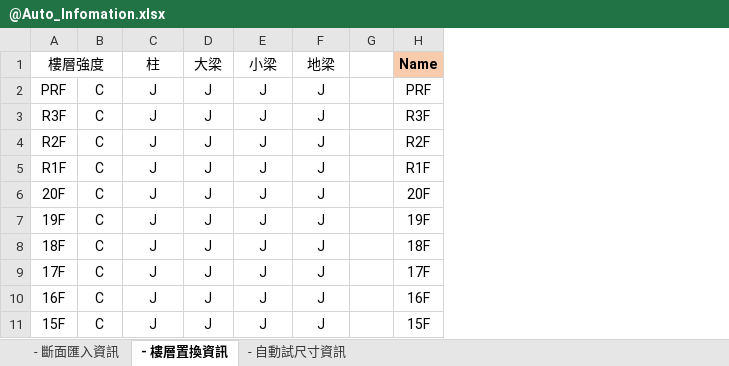
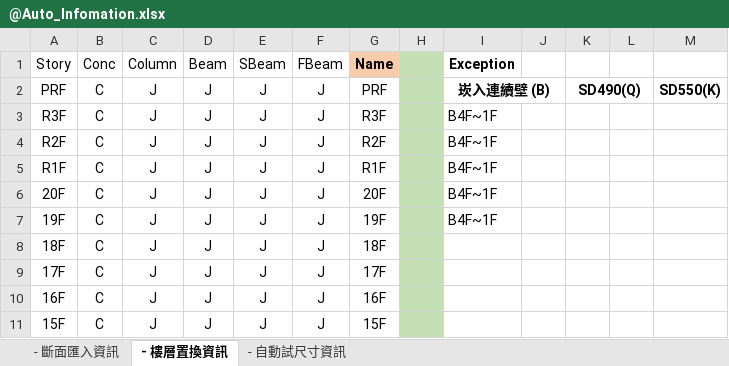
Before and after one commit to a50206123/CommonOperationUI, an Excel workbook: @Auto_Infomation.xlsx, sheet - 樓層置換資訊, drawn as a sheet; only a part is shown; values as stored, in another font and other column widths than the file's, no borders; charts and pictures and conditional formats not drawn; removed rows and columns are numbered as before the commit, all else as after; the diff names each change by its address in the sheet, - before the commit and + after, or states it on an @@ line.

Commit message:
excel update

```diff
--- a/@Auto_Infomation.xlsx (sheet - 樓層置換資訊)
+++ b/@Auto_Infomation.xlsx (sheet - 樓層置換資訊)
-column G, empty
+column H, empty
+column I, rows 2-7: 崁入連續壁 (B) | B4F~1F | B4F~1F | B4F~1F | B4F~1F | B4F~1F
+column J, empty
+column K, row 2: SD490(Q)
+column L, empty
+column M, row 2: SD550(K)
-row 1: 樓層強度 |  | 柱 | 大梁 | 小梁 | 地梁 |  | Name
+row 1: Story | Conc | Column | Beam | SBeam | FBeam | Name |  | Exception
```
Also changed, not shown: formulas that keep their value, charts or pictures.
